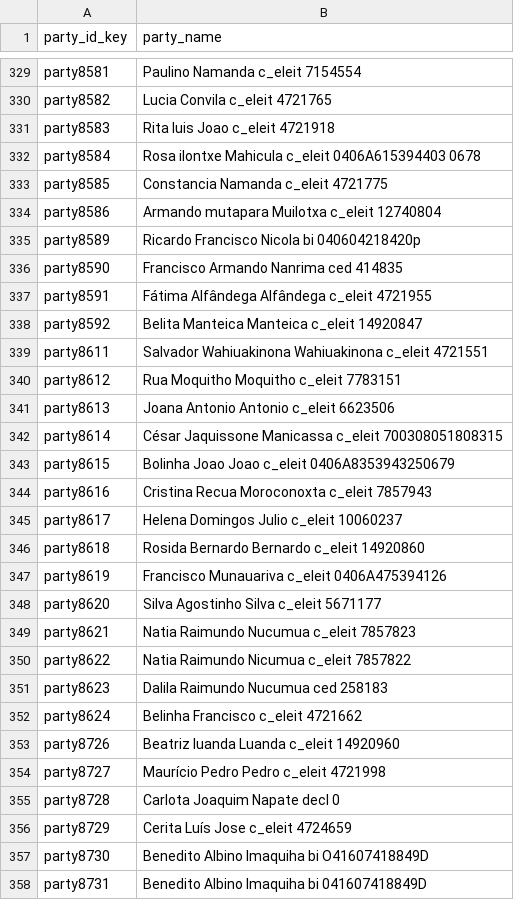
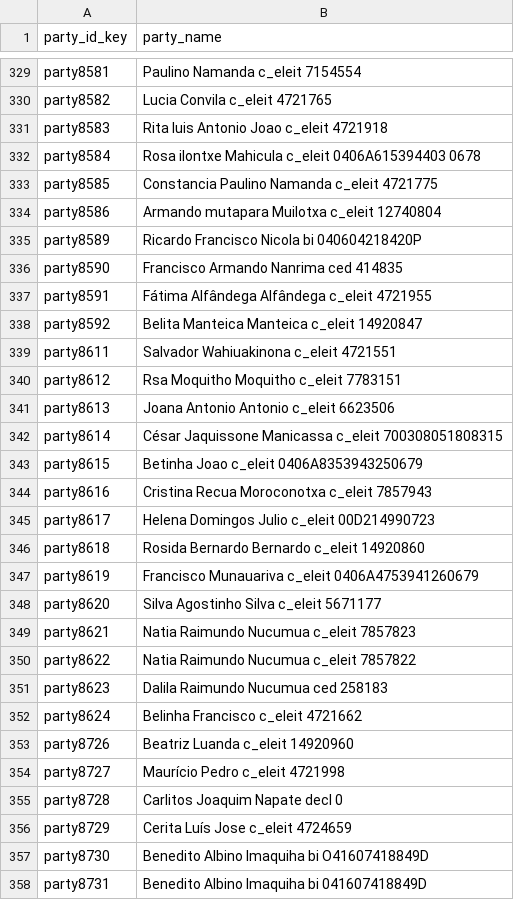
Before and after one commit to TerraFirmaMozambique/legend-odk-forms, a CSV file: L_registo_parcelas/LEGEND_L_registo_parcelas_cduats-media/AS040021.csv, drawn as a sheet; only a part is shown, gaps mark what is left out; the diff covers the shown part only.

```diff
--- a/L_registo_parcelas/LEGEND_L_registo_parcelas_cduats-media/AS040021.csv
+++ b/L_registo_parcelas/LEGEND_L_registo_parcelas_cduats-media/AS040021.csv
@@ -330,7 +330,7 @@ party8581, Paulino Namanda c_eleit 7154554
 party8582, Lucia Convila c_eleit 4721765
-party8583, Rita luis Joao c_eleit 4721918
+party8583, Rita luis Antonio Joao c_eleit 4721918
 party8584, Rosa ilontxe Mahicula c_eleit 0406A615394403 0678
-party8585, Constancia Namanda c_eleit 4721775
+party8585, Constancia Paulino Namanda c_eleit 4721775
 party8586, Armando mutapara Muilotxa c_eleit 12740804
-party8589, Ricardo Francisco Nicola bi 040604218420p
+party8589, Ricardo Francisco Nicola bi 040604218420P
 party8590, Francisco Armando Nanrima ced 414835
@@ -338,19 +338,19 @@ party8591, Fátima Alfândega Alfândega c_eleit 4721955
 party8592, Belita Manteica Manteica c_eleit 14920847
-party8611, Salvador Wahiuakinona Wahiuakinona c_eleit 4721551
-party8612, Rua Moquitho Moquitho c_eleit 7783151
+party8611, Salvador  Wahiuakinona c_eleit 4721551
+party8612, Rsa Moquitho Moquitho c_eleit 7783151
 party8613, Joana Antonio Antonio c_eleit 6623506
 party8614, César Jaquissone Manicassa c_eleit 700308051808315
-party8615, Bolinha Joao Joao c_eleit 0406A8353943250679
-party8616, Cristina Recua Moroconoxta c_eleit 7857943
-party8617, Helena Domingos Julio c_eleit 10060237
+party8615, Betinha Joao c_eleit 0406A8353943250679
+party8616, Cristina Recua Moroconotxa c_eleit 7857943
+party8617, Helena Domingos Julio c_eleit 00D214990723
 party8618, Rosida Bernardo Bernardo c_eleit 14920860
-party8619, Francisco Munauariva c_eleit 0406A475394126
+party8619, Francisco Munauariva c_eleit 0406A4753941260679
 party8620, Silva Agostinho Silva c_eleit 5671177
 party8621, Natia Raimundo Nucumua c_eleit 7857823
-party8622, Natia Raimundo Nicumua c_eleit 7857822
+party8622, Natia Raimundo Nucumua c_eleit 7857822
 party8623, Dalila Raimundo Nucumua ced 258183
 party8624, Belinha Francisco c_eleit 4721662
-party8726, Beatriz  luanda Luanda c_eleit 14920960
-party8727, Maurício  Pedro Pedro c_eleit 4721998
-party8728, Carlota Joaquim Napate decl 0
+party8726, Beatriz   Luanda c_eleit 14920960
+party8727, Maurício   Pedro c_eleit 4721998
+party8728, Carlitos Joaquim Napate decl 0
 party8729, Cerita Luís Jose c_eleit 4724659
```
Also changed, not shown: 42 edited cells elsewhere in this file, L_registo_parcelas/LEGEND_L_registo_parcelas_cduats-media/AS040004.csv, L_registo_parcelas/LEGEND_L_registo_parcelas_cduats-media/AS040009.csv, 4 other files.
